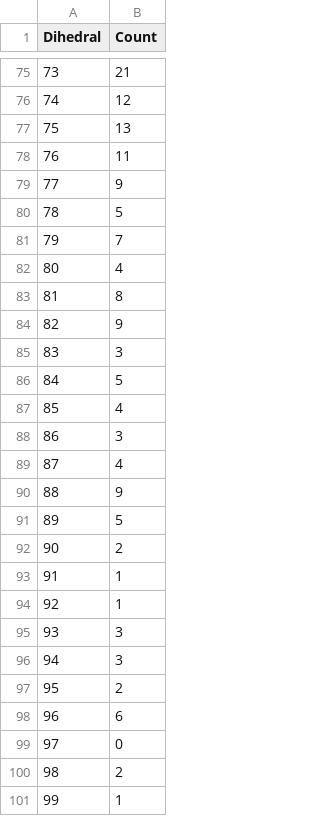
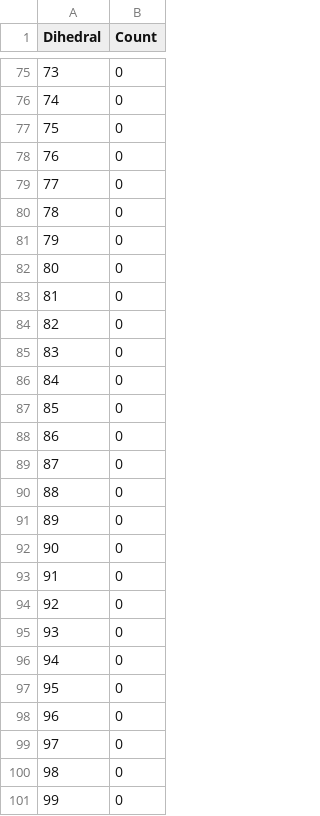
Before and after one commit to kirchners-manta/MakroLyzer, a CSV file: polymer_analysis/dihedrals.csv, drawn as a sheet; only a part is shown, gaps mark what is left out; the diff covers the shown part only.

```diff
--- a/polymer_analysis/dihedrals.csv
+++ b/polymer_analysis/dihedrals.csv
@@ -75,27 +75,27 @@ Dihedral;Count
-73;21
-74;12
-75;13
-76;11
-77;9
-78;5
-79;7
-80;4
-81;8
-82;9
-83;3
-84;5
-85;4
-86;3
-87;4
-88;9
-89;5
-90;2
-91;1
-92;1
-93;3
-94;3
-95;2
-96;6
+73;0
+74;0
+75;0
+76;0
+77;0
+78;0
+79;0
+80;0
+81;0
+82;0
+83;0
+84;0
+85;0
+86;0
+87;0
+88;0
+89;0
+90;0
+91;0
+92;0
+93;0
+94;0
+95;0
+96;0
 97;0
-98;2
-99;1
+98;0
+99;0
```
Also changed, not shown: 116 edited cells elsewhere in this file, 3 other files.
